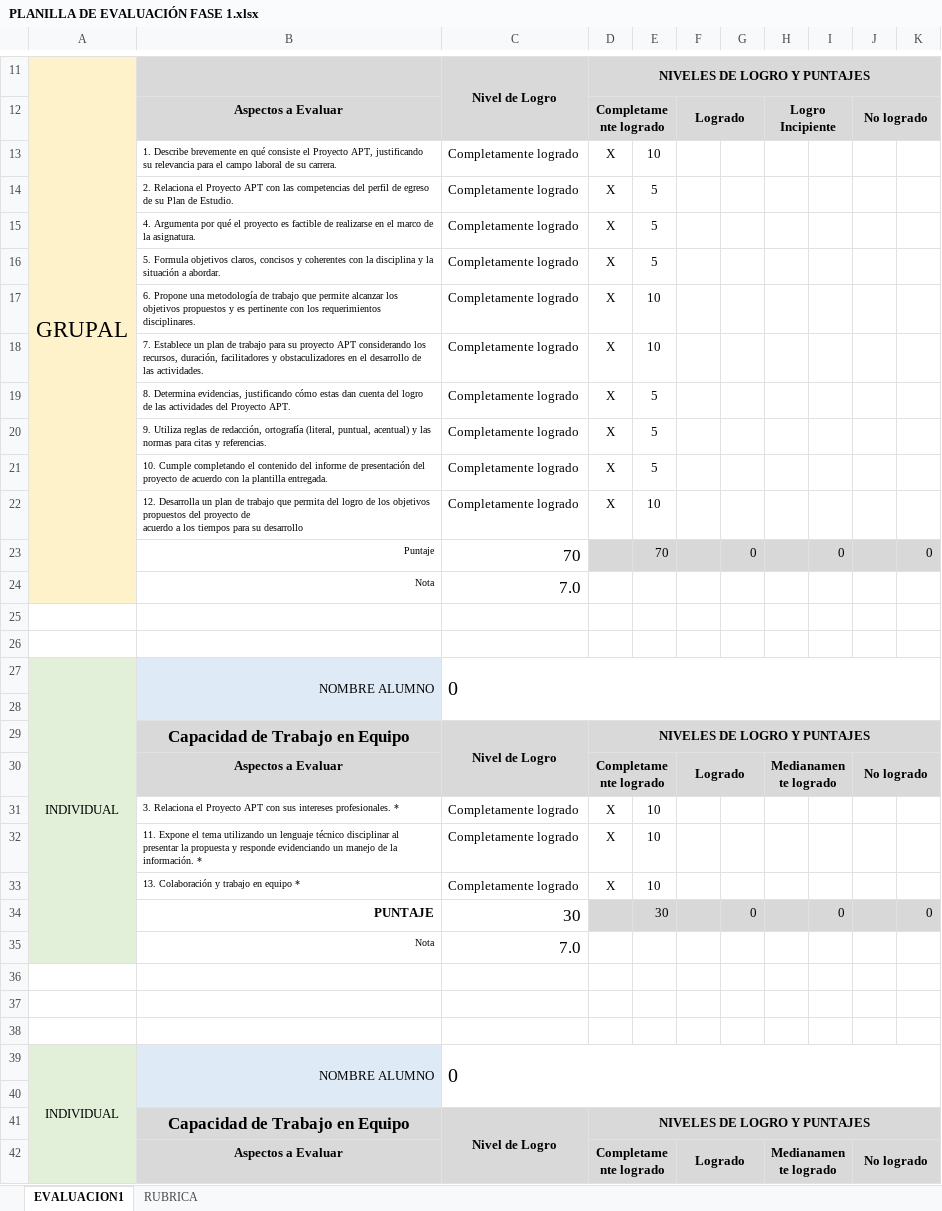
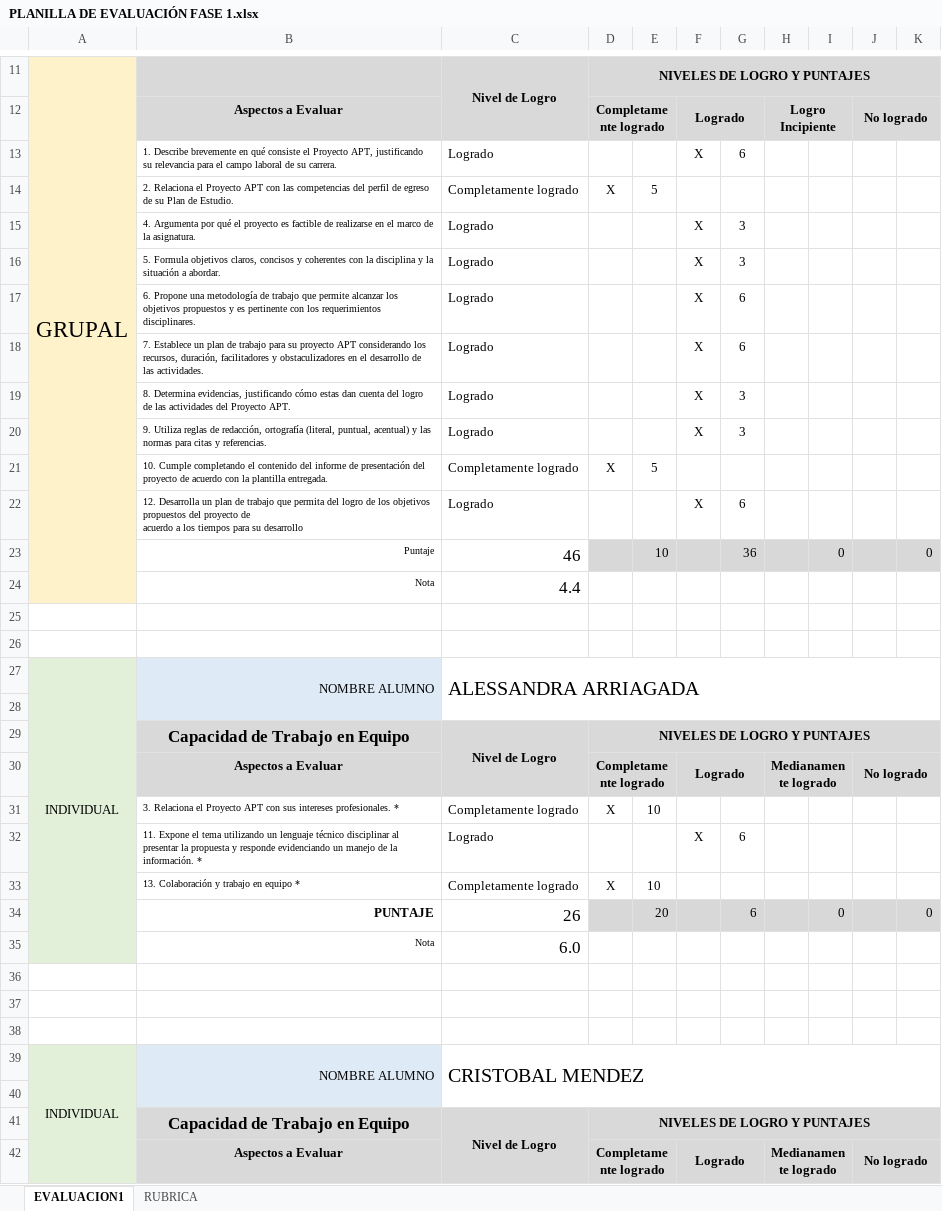
Before and after one commit to al-arriagada/CAPSTONE-GRUPO-2, an Excel workbook: Fase 1 /Evidencias Grupales/PLANILLA DE EVALUACIÓN FASE 1.xlsx, sheet EVALUACION1, drawn as a sheet; only a part is shown, gaps mark what is left out; values as stored, in another font and other column widths than the file's, no borders; conditional formats not drawn; removed rows and columns are numbered as before the commit, all else as after; ↵ is a line break in a cell; the diff covers the shown part only; the diff names each change by its address in the sheet, - before the commit and + after, or states it on an @@ line.

Commit message:
Planilla de evaluación

```diff
--- a/Fase 1 /Evidencias Grupales/PLANILLA DE EVALUACIÓN FASE 1.xlsx (sheet EVALUACION1)
+++ b/Fase 1 /Evidencias Grupales/PLANILLA DE EVALUACIÓN FASE 1.xlsx (sheet EVALUACION1)
-row 13:  | 1. Describe brevemente en qué consiste el Proyecto APT, justificando su relevancia para el campo laboral de su carrera. | Completamente logrado | X | 10
+row 13:  | 1. Describe brevemente en qué consiste el Proyecto APT, justificando su relevancia para el campo laboral de su carrera. | Logrado |  |  | X | 6
-row 15:  | 4. Argumenta por qué el proyecto es factible de realizarse en el marco de la asignatura. | Completamente logrado | X | 5
-row 16:  | 5. Formula objetivos claros, concisos y coherentes con la disciplina y la situación a abordar. | Completamente logrado | X | 5
-row 17:  | 6. Propone una metodología de trabajo que permite alcanzar los objetivos propuestos y es pertinente con los requerimientos disciplinares. | Completamente logrado | X | 10
-row 18:  | 7. Establece un plan de trabajo para su proyecto APT considerando los recursos, duración, facilitadores y obstaculizadores en el desarrollo de las actividades. | Completamente logrado | X | 10
-row 19:  | 8. Determina evidencias, justificando cómo estas dan cuenta del logro de las actividades del Proyecto APT. | Completamente logrado | X | 5
-row 20:  | 9. Utiliza reglas de redacción, ortografía (literal, puntual, acentual) y las normas para citas y referencias. | Completamente logrado | X | 5
+row 15:  | 4. Argumenta por qué el proyecto es factible de realizarse en el marco de la asignatura. | Logrado |  |  | X | 3
+row 16:  | 5. Formula objetivos claros, concisos y coherentes con la disciplina y la situación a abordar. | Logrado |  |  | X | 3
+row 17:  | 6. Propone una metodología de trabajo que permite alcanzar los objetivos propuestos y es pertinente con los requerimientos disciplinares. | Logrado |  |  | X | 6
+row 18:  | 7. Establece un plan de trabajo para su proyecto APT considerando los recursos, duración, facilitadores y obstaculizadores en el desarrollo de las actividades. | Logrado |  |  | X | 6
+row 19:  | 8. Determina evidencias, justificando cómo estas dan cuenta del logro de las actividades del Proyecto APT. | Logrado |  |  | X | 3
+row 20:  | 9. Utiliza reglas de redacción, ortografía (literal, puntual, acentual) y las normas para citas y referencias. | Logrado |  |  | X | 3
-row 22:  | 12. Desarrolla un plan de trabajo que permita del logro de los objetivos propuestos del proyecto de ↵ acuerdo a los tiempos para su desarrollo | Completamente logrado | X | 10
-row 23:  | Puntaje | 70 |  | 70 |  | 0 |  | 0 |  | 0
-row 24:  | Nota | 7.0
+row 22:  | 12. Desarrolla un plan de trabajo que permita del logro de los objetivos propuestos del proyecto de ↵ acuerdo a los tiempos para su desarrollo | Logrado |  |  | X | 6
+row 23:  | Puntaje | 46 |  | 10 |  | 36 |  | 0 |  | 0
+row 24:  | Nota | 4.4
-C27: 0
+C27: ALESSANDRA ARRIAGADA
-row 32:  | 11. Expone el tema utilizando un lenguaje técnico disciplinar al presentar la propuesta y responde evidenciando un manejo de la información. * | Completamente logrado | X | 10
+row 32:  | 11. Expone el tema utilizando un lenguaje técnico disciplinar al presentar la propuesta y responde evidenciando un manejo de la información. * | Logrado |  |  | X | 6
-C34: 30
+C34: 26
-E34: 30
+E34: 20
-G34: 0
+G34: 6
-C35: 7.0
+C35: 6.0
-C39: 0
+C39: CRISTOBAL MENDEZ
```
Also changed, not shown: 5 added rows, 5 removed rows and 10 edited cells elsewhere in this sheet.
